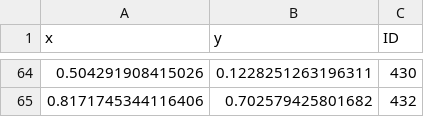
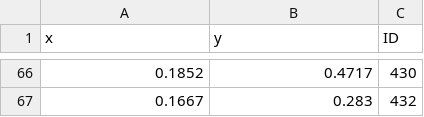
Before and after one commit to Ahmad-Abdou/movement-data-visualization-tool, a CSV file: static/data_combination_foxes/Xkinematic_Ygeometric_decision_scores.csv, drawn as a sheet; only a part is shown, gaps mark what is left out; the diff covers the shown part only.

```diff
--- a/static/data_combination_foxes/Xkinematic_Ygeometric_decision_scores.csv
+++ b/static/data_combination_foxes/Xkinematic_Ygeometric_decision_scores.csv
@@ -64,2 +66,2 @@ x,y,ID
-0.504291908415026,0.1228251263196311,430
-0.8171745344116406,0.702579425801682,432
+0.1852,0.4717,430
+0.1667,0.283,432
```
Also changed, not shown: 2 added rows and 124 edited cells elsewhere in this file, df_with_ID/df_foxes_with_ID.csv, processed-datasets/fox-outliers.csv, 40 other files.
